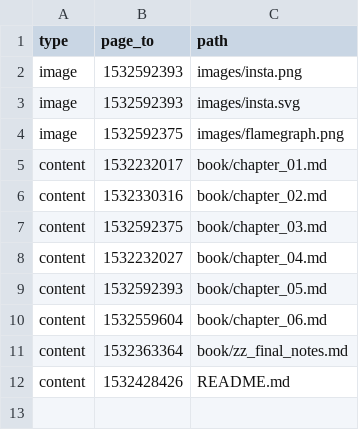
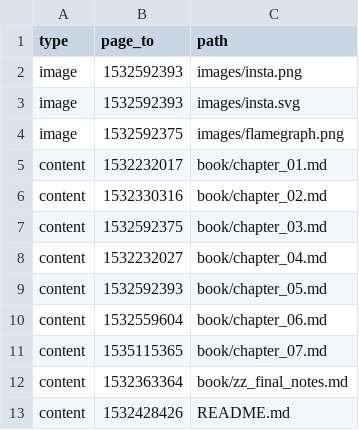
Before and after one commit to apollographql/rust-best-practices, a CSV file: docs_for_confluence.csv, drawn as a sheet; the diff names each change by its address in the sheet, - before the commit and + after, or states it on an @@ line.

Commit message:
Type State pattern

```diff
--- a/docs_for_confluence.csv
+++ b/docs_for_confluence.csv
+row 11: content | 1535115365 | book/chapter_07.md
```
Also changed, not shown: 10 other files.
